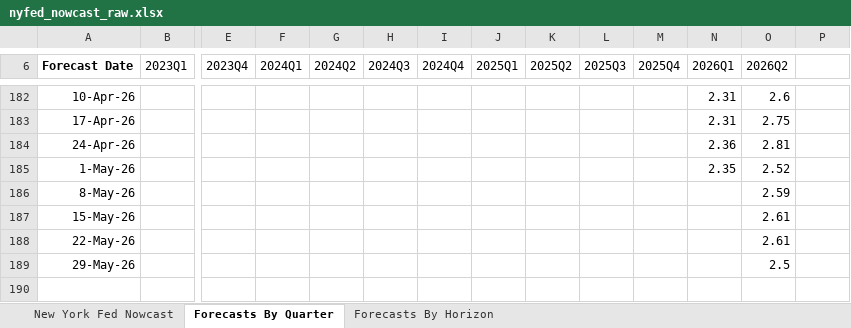
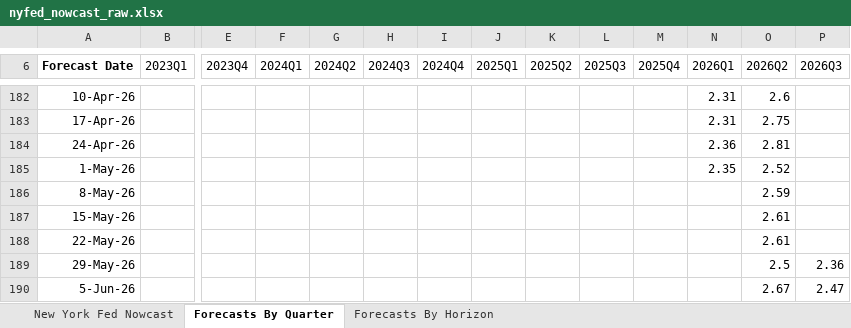
Before and after one commit to smallfishmacro-Git/macro-regime, an Excel workbook: data/cache/nyfed_nowcast_raw.xlsx, sheet Forecasts By Quarter, drawn as a sheet; only a part is shown, gaps mark what is left out; values as stored, in another font and other column widths than the file's, no borders; charts and pictures not drawn; rows hold the shown columns only; the diff names each change by its address in the sheet, - before the commit and + after, or states it on an @@ line.

Commit message:
chore(data): daily ingest 2026-06-05
NORMAL/SLOWING · GDPNow 3.02 · NY 2.67

```diff
--- a/data/cache/nyfed_nowcast_raw.xlsx (sheet Forecasts By Quarter)
+++ b/data/cache/nyfed_nowcast_raw.xlsx (sheet Forecasts By Quarter)
-P6: (empty)
+P6: 2026Q3
-P189 (2026Q3): (empty)
+P189 (2026Q3): 2.36
+row 190: 5-Jun-26 |  |  |  |  |  |  |  |  |  |  |  | 2.67 | 2.47
```
Also changed, not shown: sheet Forecasts By Horizon, 4 other files.
